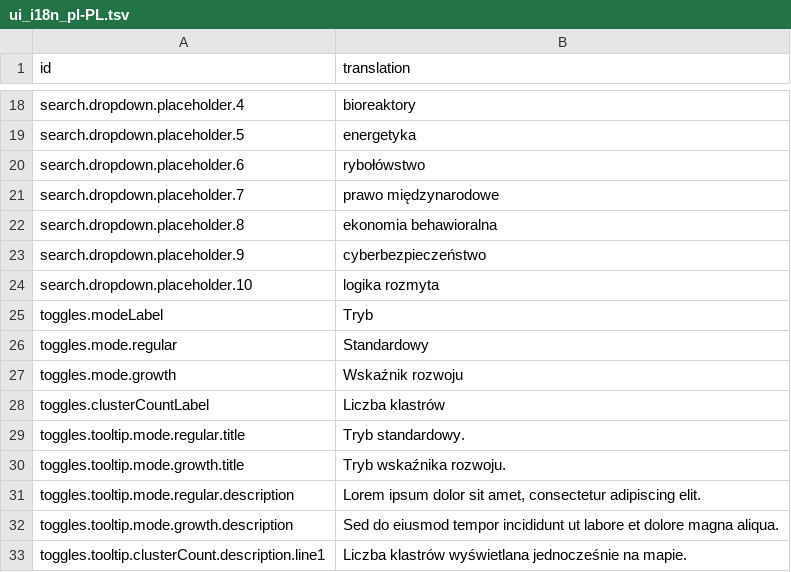
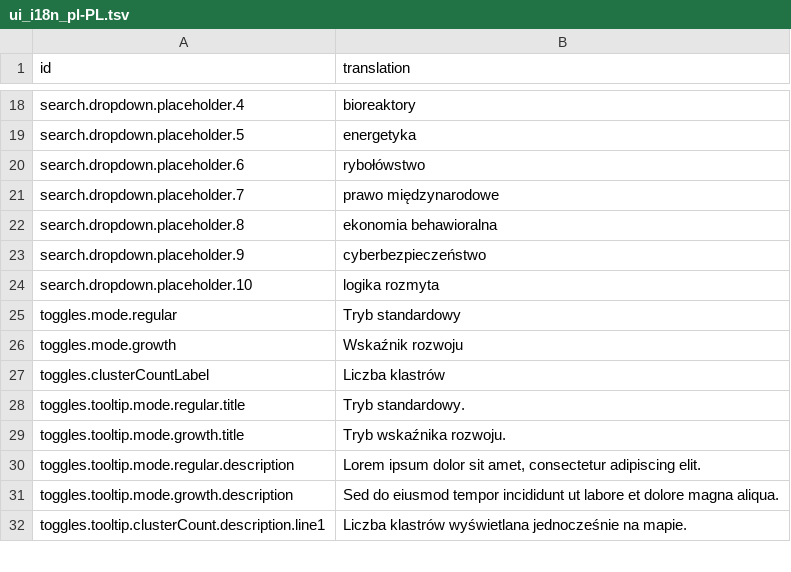
Before and after one commit to wujekbogdan/map-of-science, a TSV file: src/apps/web/asset/ui_i18n_pl-PL.tsv, drawn as a sheet; only a part is shown, gaps mark what is left out.

```diff
--- a/src/apps/web/asset/ui_i18n_pl-PL.tsv
+++ b/src/apps/web/asset/ui_i18n_pl-PL.tsv
@@ -24,4 +24,3 @@ search.dropdown.placeholder.9	cyberbezpieczeństwo
 search.dropdown.placeholder.10	logika rozmyta
-toggles.modeLabel	Tryb
-toggles.mode.regular	Standardowy
+toggles.mode.regular	Tryb standardowy
 toggles.mode.growth	Wskaźnik rozwoju
```
Also changed, not shown: src/apps/web/asset/ui_i18n_en-US.tsv, 2 other files.
